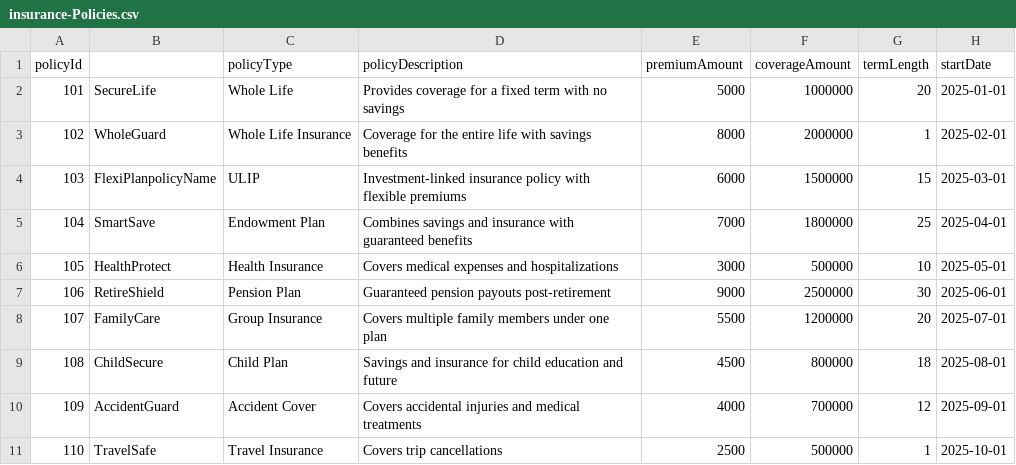
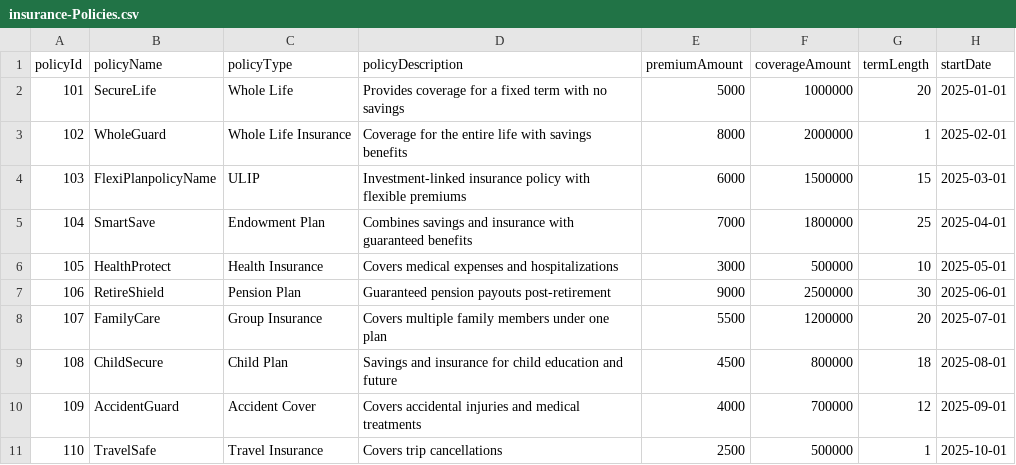
Before and after one commit to Sankeerth-g7/life-insurance, a CSV file: db/data/insurance-Policies.csv, drawn as a sheet.

```diff
--- a/db/data/insurance-Policies.csv
+++ b/db/data/insurance-Policies.csv
@@ -1,2 +1,2 @@
-policyId,,policyType,policyDescription,premiumAmount,coverageAmount,termLength,startDate
+policyId,policyName,policyType,policyDescription,premiumAmount,coverageAmount,termLength,startDate
 101,SecureLife,Whole Life,Provides coverage for a fixed term with no savings,5000,1000000,20,2025-01-01
```
Also changed, not shown: db/data/insurance-Applications.csv.
